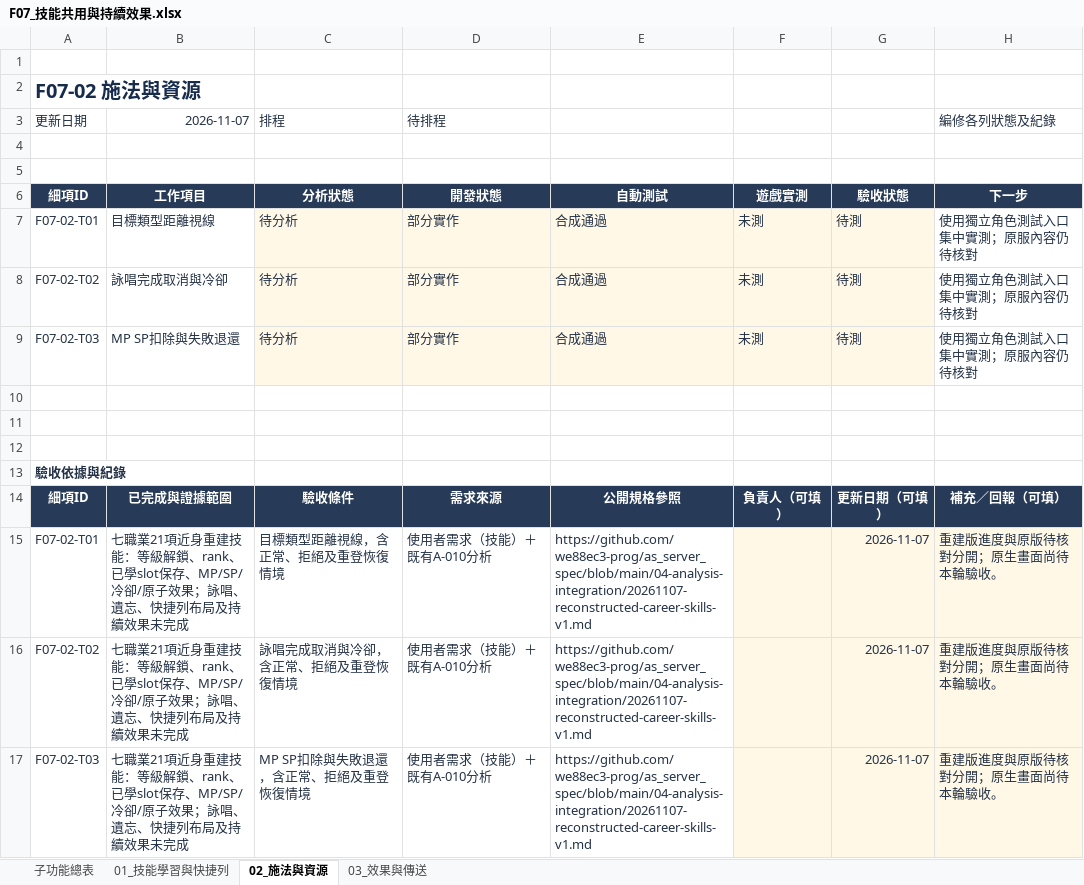
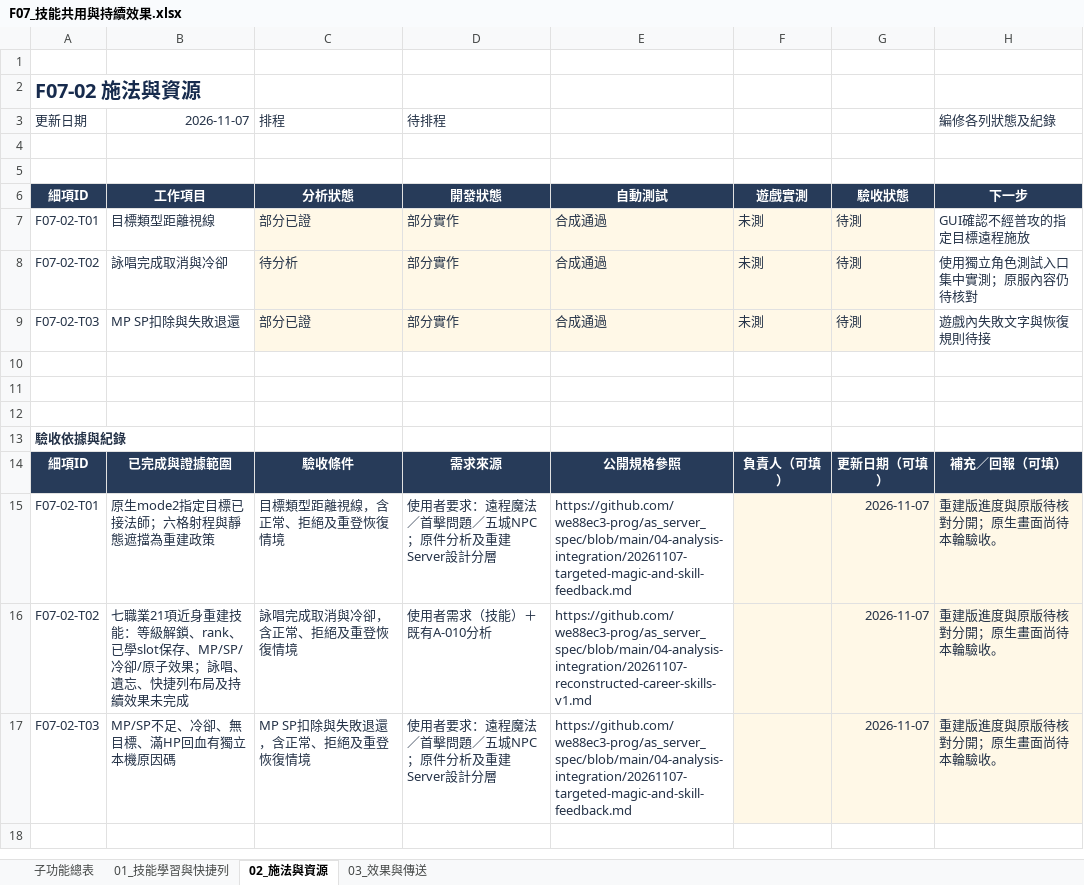
Before and after one commit to we88ec3-prog/as_server_spec, an Excel workbook: 06-development-tracking/details/F07_技能共用與持續效果.xlsx, sheet 02_施法與資源, drawn as a sheet; values as stored, in another font and other column widths than the file's, no borders; conditional formats and table styles not drawn; the diff names each change by its address in the sheet, - before the commit and + after, or states it on an @@ line.

Commit message:
Integrate targeted skills evidence, five-town NPC contracts and progress

```diff
--- a/06-development-tracking/details/F07_技能共用與持續效果.xlsx (sheet 02_施法與資源)
+++ b/06-development-tracking/details/F07_技能共用與持續效果.xlsx (sheet 02_施法與資源)
-C7 (排程): 待分析
+C7 (排程): 部分已證
-H7 (編修各列狀態及紀錄): 使用獨立角色測試入口集中實測；原服內容仍待核對
+H7 (編修各列狀態及紀錄): GUI確認不經普攻的指定目標遠程施放
-C9 (排程): 待分析
+C9 (排程): 部分已證
-H9 (編修各列狀態及紀錄): 使用獨立角色測試入口集中實測；原服內容仍待核對
+H9 (編修各列狀態及紀錄): 遊戲內失敗文字與恢復規則待接
-B15 (2026-11-07): 七職業21項近身重建技能：等級解鎖、rank、已學slot保存、MP/SP/冷卻/原子效果；詠唱、遺忘、快捷列布局及持續效果未完成
+B15 (2026-11-07): 原生mode2指定目標已接法師；六格射程與靜態遮擋為重建政策
-D15 (待排程): 使用者需求（技能）＋既有A-010分析
+D15 (待排程): 使用者要求：遠程魔法／首擊問題／五城NPC；原件分析及重建Server設計分層
-E15: https://github.com/we88ec3-prog/as_server_spec/blob/main/04-analysis-integration/20261107-reconstructed-career-skills-v1.md
+E15: https://github.com/we88ec3-prog/as_server_spec/blob/main/04-analysis-integration/20261107-targeted-magic-and-skill-feedback.md
-B17 (2026-11-07): 七職業21項近身重建技能：等級解鎖、rank、已學slot保存、MP/SP/冷卻/原子效果；詠唱、遺忘、快捷列布局及持續效果未完成
+B17 (2026-11-07): MP/SP不足、冷卻、無目標、滿HP回血有獨立本機原因碼
-D17 (待排程): 使用者需求（技能）＋既有A-010分析
+D17 (待排程): 使用者要求：遠程魔法／首擊問題／五城NPC；原件分析及重建Server設計分層
-E17: https://github.com/we88ec3-prog/as_server_spec/blob/main/04-analysis-integration/20261107-reconstructed-career-skills-v1.md
+E17: https://github.com/we88ec3-prog/as_server_spec/blob/main/04-analysis-integration/20261107-targeted-magic-and-skill-feedback.md
```
Also changed, not shown: sheet 01_技能學習與快捷列, sheet 03_效果與傳送, sheet 子功能總表, 06-development-tracking/00_Server開發總表.xlsx, 06-development-tracking/details/F05_NPC與互動基礎.xlsx, 18 other files.
